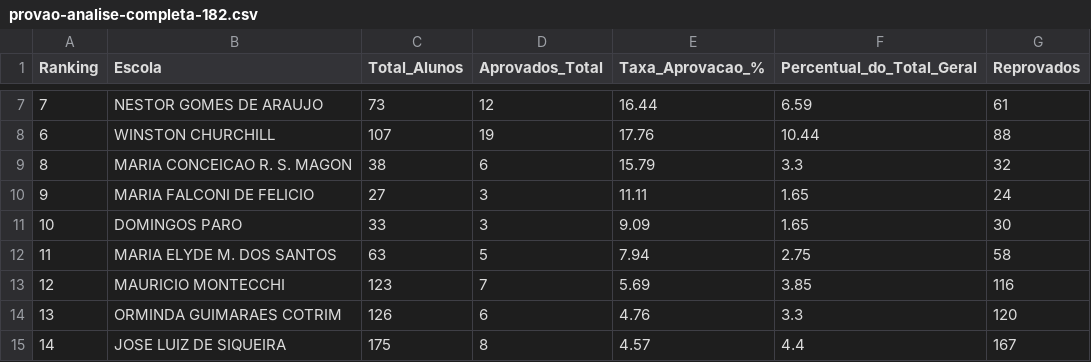
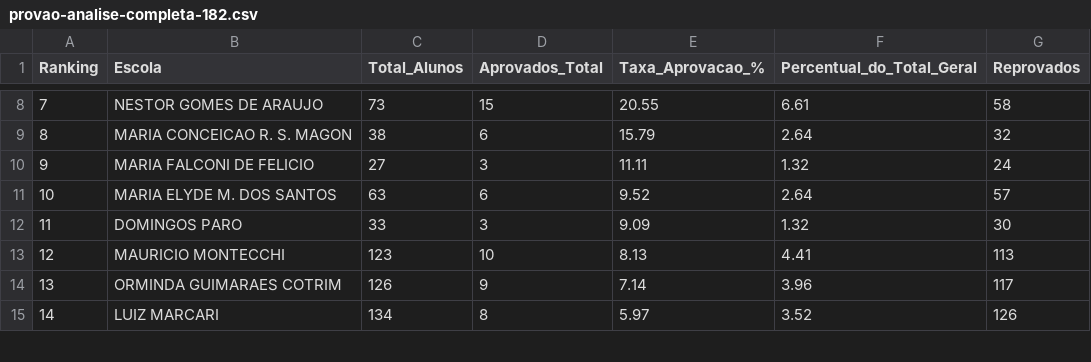
Before and after one commit to dansfisica85/apresentacao-regina, a CSV file: provao-analise-completa-182.csv, drawn as a sheet; only a part is shown, gaps mark what is left out; the diff covers the shown part only.

```diff
--- a/provao-analise-completa-182.csv
+++ b/provao-analise-completa-182.csv
@@ -7,9 +8,8 @@ Ranking,Escola,Total_Alunos,Aprovados_Total,Taxa_Aprovacao_%,Percentual_do_Total
-7,NESTOR GOMES DE ARAUJO,73,12,16.44,6.59,61
-6,WINSTON CHURCHILL,107,19,17.76,10.44,88
-8,MARIA CONCEICAO R. S. MAGON,38,6,15.79,3.3,32
-9,MARIA FALCONI DE FELICIO,27,3,11.11,1.65,24
-10,DOMINGOS PARO,33,3,9.09,1.65,30
-11,MARIA ELYDE M. DOS SANTOS,63,5,7.94,2.75,58
-12,MAURICIO MONTECCHI,123,7,5.69,3.85,116
-13,ORMINDA GUIMARAES COTRIM,126,6,4.76,3.3,120
-14,JOSE LUIZ DE SIQUEIRA,175,8,4.57,4.4,167
+7,NESTOR GOMES DE ARAUJO,73,15,20.55,6.61,58
+8,MARIA CONCEICAO R. S. MAGON,38,6,15.79,2.64,32
+9,MARIA FALCONI DE FELICIO,27,3,11.11,1.32,24
+10,MARIA ELYDE M. DOS SANTOS,63,6,9.52,2.64,57
+11,DOMINGOS PARO,33,3,9.09,1.32,30
+12,MAURICIO MONTECCHI,123,10,8.13,4.41,113
+13,ORMINDA GUIMARAES COTRIM,126,9,7.14,3.96,117
+14,LUIZ MARCARI,134,8,5.97,3.52,126
```
Also changed, not shown: 1 added row and 83 edited cells elsewhere in this file, 4 other files.
